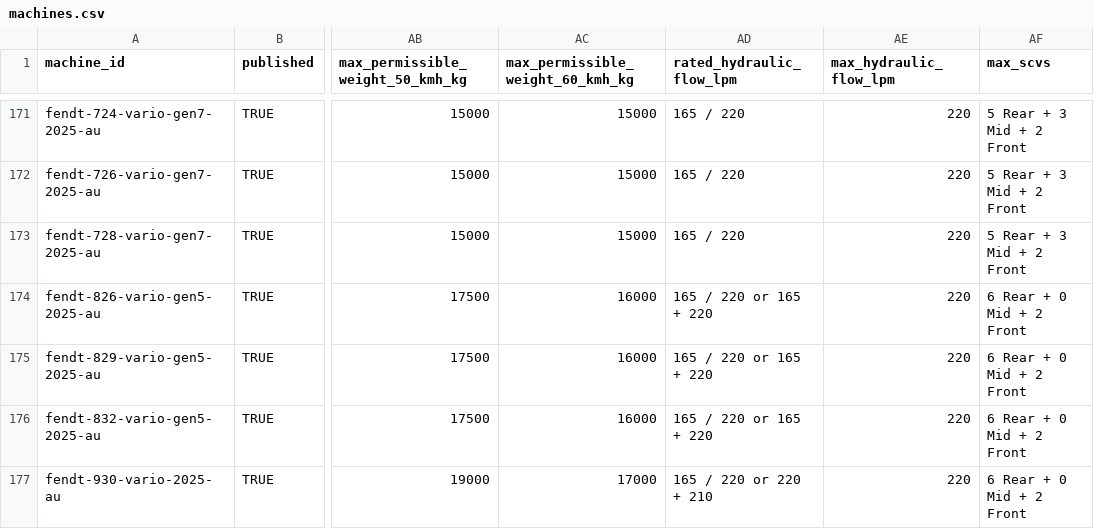
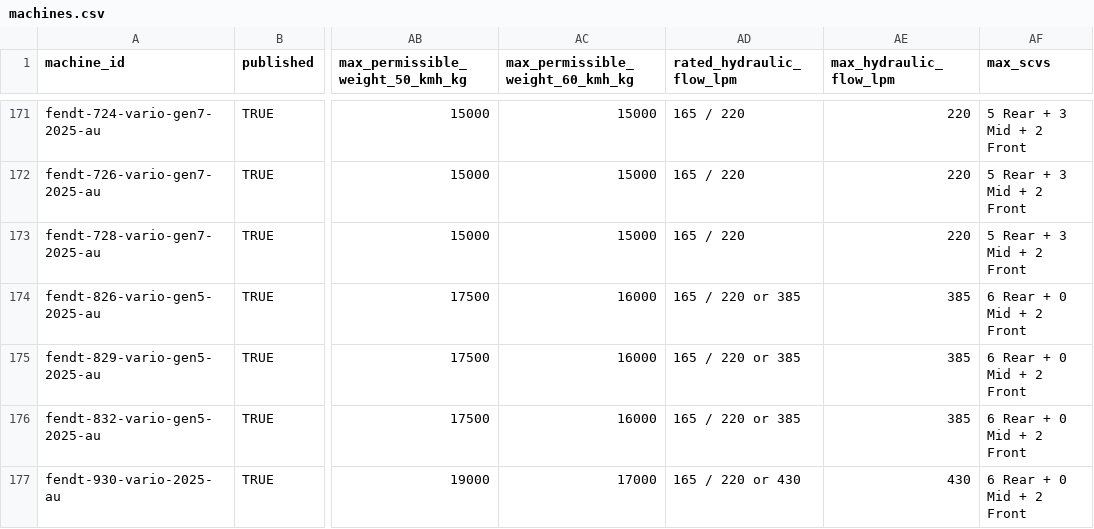
Before and after one commit to VentrellaArcher/aunz-tractor-comparison-tool, a CSV file: AUNZ_Comparison_Tool/aunz-tractor-comparison-tool/data-source/machines.csv, drawn as a sheet; only a part is shown, gaps mark what is left out; the diff covers the shown part only; the diff names each change by its address in the sheet, - before the commit and + after, or states it on an @@ line.

Commit message:
Updates to data
Added in JCB
Fixed Valtra 75 Rated HP test back to 75
Fixed Fendt hydrolic flow errors

```diff
--- a/AUNZ_Comparison_Tool/aunz-tractor-comparison-tool/data-source/machines.csv
+++ b/AUNZ_Comparison_Tool/aunz-tractor-comparison-tool/data-source/machines.csv
-AD174:AD176 (rated_hydraulic_flow_lpm): 165 / 220 or 165 + 220
+AD174:AD176 (rated_hydraulic_flow_lpm): 165 / 220 or 385
-AE174:AE176 (max_hydraulic_flow_lpm): 220
+AE174:AE176 (max_hydraulic_flow_lpm): 385
-AD177 (rated_hydraulic_flow_lpm): 165 / 220 or 220 + 210
+AD177 (rated_hydraulic_flow_lpm): 165 / 220 or 430
-AE177 (max_hydraulic_flow_lpm): 220
+AE177 (max_hydraulic_flow_lpm): 430
```
Also changed, not shown: 4 added rows and 9 edited cells elsewhere in this file.
